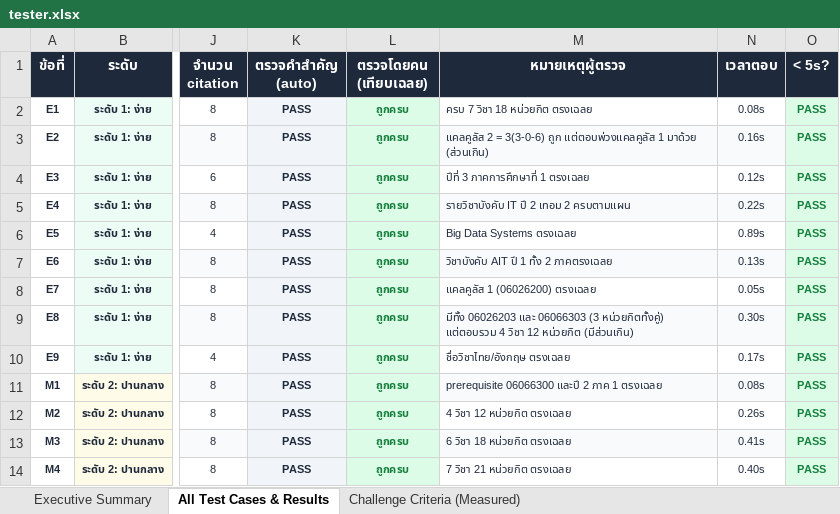
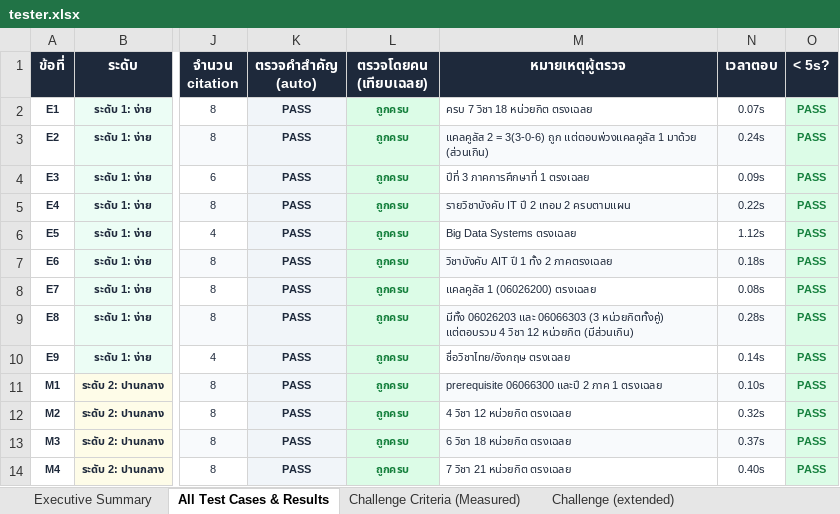
Before and after one commit to waanwara/isd-2026-AI-Document-Intelligence-Nong-jingjok, an Excel workbook: docs/tester.xlsx, sheet All Test Cases & Results, drawn as a sheet; only a part is shown, gaps mark what is left out; values as stored, in another font and other column widths than the file's, no borders; the diff covers the shown part only; the diff names each change by its address in the sheet, - before the commit and + after, or states it on an @@ line.

```diff
--- a/docs/tester.xlsx (sheet All Test Cases & Results)
+++ b/docs/tester.xlsx (sheet All Test Cases & Results)
+sheet tab: Challenge (extended)
-N2 (เวลาตอบ): 0.08s
+N2 (เวลาตอบ): 0.07s
-N3 (เวลาตอบ): 0.16s
+N3 (เวลาตอบ): 0.24s
-N4 (เวลาตอบ): 0.12s
+N4 (เวลาตอบ): 0.09s
-N6 (เวลาตอบ): 0.89s
+N6 (เวลาตอบ): 1.12s
-N7 (เวลาตอบ): 0.13s
+N7 (เวลาตอบ): 0.18s
-N8 (เวลาตอบ): 0.05s
+N8 (เวลาตอบ): 0.08s
-N9 (เวลาตอบ): 0.30s
+N9 (เวลาตอบ): 0.28s
-N10 (เวลาตอบ): 0.17s
+N10 (เวลาตอบ): 0.14s
-N11 (เวลาตอบ): 0.08s
+N11 (เวลาตอบ): 0.10s
-N12 (เวลาตอบ): 0.26s
+N12 (เวลาตอบ): 0.32s
-N13 (เวลาตอบ): 0.41s
+N13 (เวลาตอบ): 0.37s
```
Also changed, not shown: 34 edited cells and cell formats elsewhere in this sheet, sheet Executive Summary, sheet Challenge Criteria (Measured), 15 other files.
